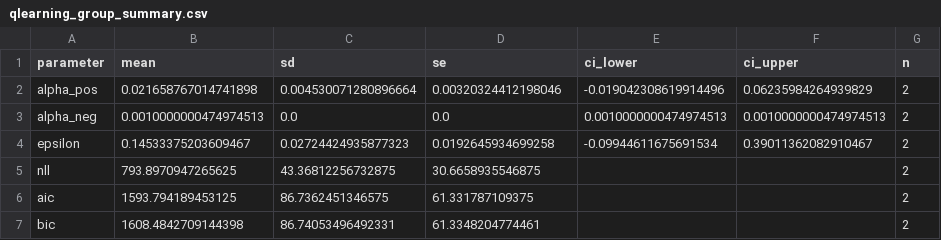
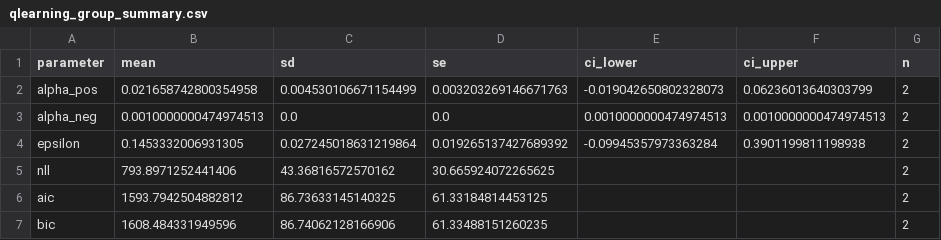
Before and after one commit to adammanoogian/rlwm_trauma_analysis, a CSV file: output/mle/qlearning_group_summary.csv, drawn as a sheet.

```diff
--- a/output/mle/qlearning_group_summary.csv
+++ b/output/mle/qlearning_group_summary.csv
@@ -1,7 +1,7 @@
 parameter,mean,sd,se,ci_lower,ci_upper,n
-alpha_pos,0.021658767014741898,0.004530071280896664,0.00320324412198046,-0.019042308619914496,0.06235984264939829,2
+alpha_pos,0.021658742800354958,0.004530106671154499,0.003203269146671763,-0.019042650802328073,0.06236013640303799,2
 alpha_neg,0.0010000000474974513,0.0,0.0,0.0010000000474974513,0.0010000000474974513,2
-epsilon,0.14533375203609467,0.02724424935877323,0.0192645934699258,-0.09944611675691534,0.39011362082910467,2
-nll,793.8970947265625,43.36812256732875,30.6658935546875,,,2
-aic,1593.794189453125,86.7362451346575,61.331787109375,,,2
-bic,1608.4842709144398,86.74053496492331,61.3348204774461,,,2
+epsilon,0.1453332006931305,0.027245018631219864,0.019265137427689392,-0.09945357973363284,0.3901199811198938,2
+nll,793.8971252441406,43.36816572570162,30.665924072265625,,,2
+aic,1593.7942504882812,86.73633145140325,61.33184814453125,,,2
+bic,1608.484331949596,86.74062128166906,61.33488151260235,,,2
```
Also changed, not shown: output/mle/qlearning_individual_fits.csv, 6 other files.
